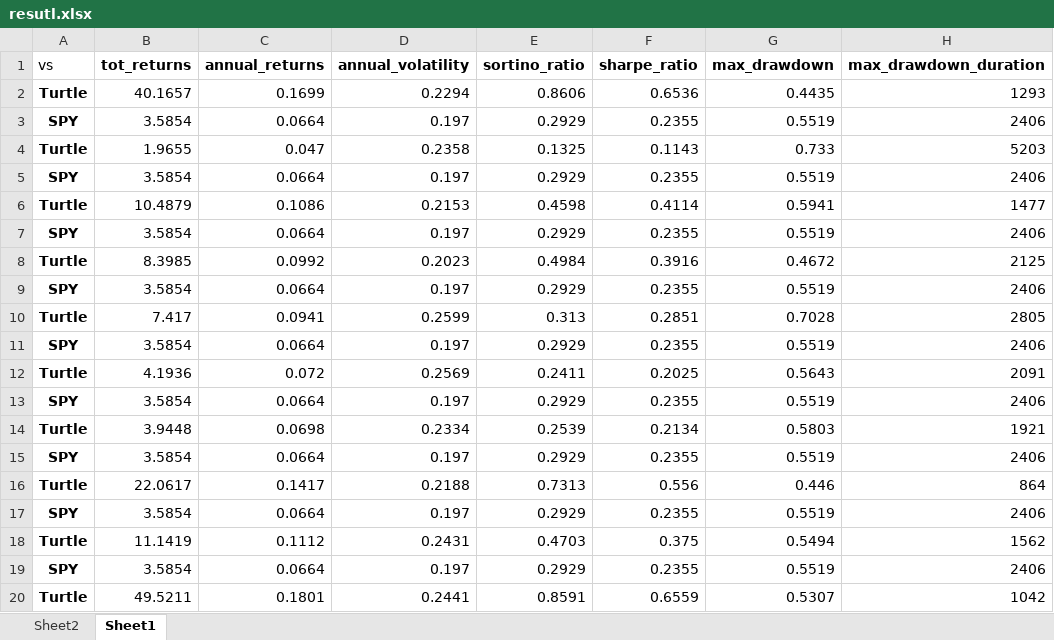
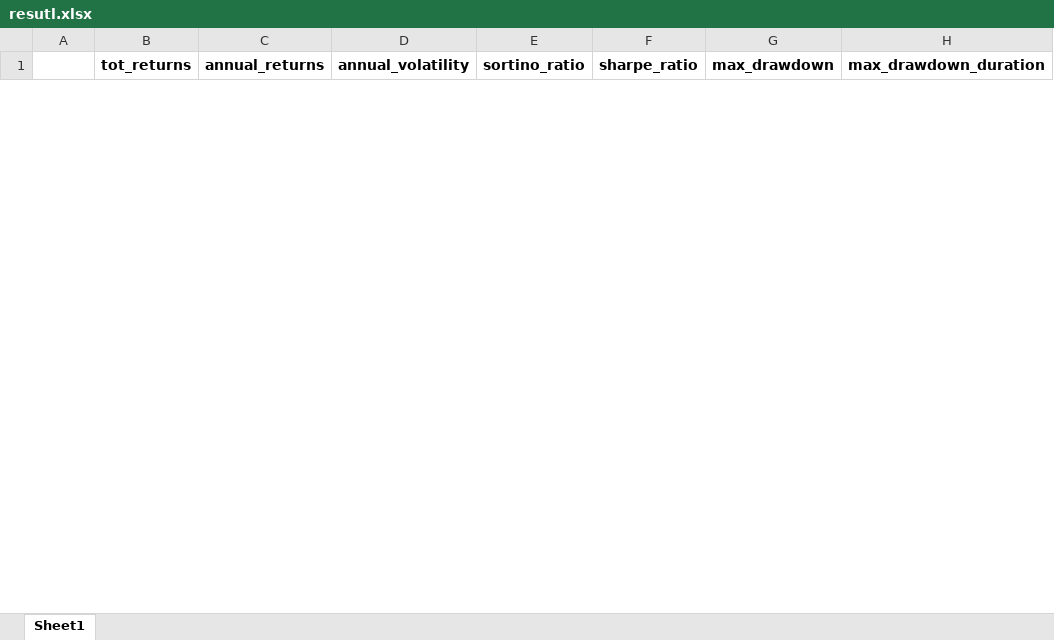
Before and after one commit to KevinFire2030/251231, an Excel workbook: resutl.xlsx, sheet Sheet1, drawn as a sheet; only a part is shown; values as stored, in another font and other column widths than the file's, no borders; removed rows and columns are numbered as before the commit, all else as after; the diff covers the shown part only; the diff names each change by its address in the sheet, - before the commit and + after, or states it on an @@ line.

```diff
--- a/resutl.xlsx (sheet Sheet1)
+++ b/resutl.xlsx (sheet Sheet1)
-sheet tab: Sheet2
-A1: vs
+A1: (empty)
-row 2: Turtle | 40.1657 | 0.1699 | 0.2294 | 0.8606 | 0.6536 | 0.4435 | 1293
-row 3: SPY | 3.5854 | 0.0664 | 0.197 | 0.2929 | 0.2355 | 0.5519 | 2406
-row 4: Turtle | 1.9655 | 0.047 | 0.2358 | 0.1325 | 0.1143 | 0.733 | 5203
-row 5: SPY | 3.5854 | 0.0664 | 0.197 | 0.2929 | 0.2355 | 0.5519 | 2406
-row 6: Turtle | 10.4879 | 0.1086 | 0.2153 | 0.4598 | 0.4114 | 0.5941 | 1477
-row 7: SPY | 3.5854 | 0.0664 | 0.197 | 0.2929 | 0.2355 | 0.5519 | 2406
-row 8: Turtle | 8.3985 | 0.0992 | 0.2023 | 0.4984 | 0.3916 | 0.4672 | 2125
-row 9: SPY | 3.5854 | 0.0664 | 0.197 | 0.2929 | 0.2355 | 0.5519 | 2406
-row 10: Turtle | 7.417 | 0.0941 | 0.2599 | 0.313 | 0.2851 | 0.7028 | 2805
-row 11: SPY | 3.5854 | 0.0664 | 0.197 | 0.2929 | 0.2355 | 0.5519 | 2406
-row 12: Turtle | 4.1936 | 0.072 | 0.2569 | 0.2411 | 0.2025 | 0.5643 | 2091
-row 13: SPY | 3.5854 | 0.0664 | 0.197 | 0.2929 | 0.2355 | 0.5519 | 2406
-row 14: Turtle | 3.9448 | 0.0698 | 0.2334 | 0.2539 | 0.2134 | 0.5803 | 1921
-row 15: SPY | 3.5854 | 0.0664 | 0.197 | 0.2929 | 0.2355 | 0.5519 | 2406
-row 16: Turtle | 22.0617 | 0.1417 | 0.2188 | 0.7313 | 0.556 | 0.446 | 864
-row 17: SPY | 3.5854 | 0.0664 | 0.197 | 0.2929 | 0.2355 | 0.5519 | 2406
-row 18: Turtle | 11.1419 | 0.1112 | 0.2431 | 0.4703 | 0.375 | 0.5494 | 1562
-row 19: SPY | 3.5854 | 0.0664 | 0.197 | 0.2929 | 0.2355 | 0.5519 | 2406
-row 20: Turtle | 49.5211 | 0.1801 | 0.2441 | 0.8591 | 0.6559 | 0.5307 | 1042
```
Also changed, not shown: 2 added rows and 181 removed rows elsewhere in this sheet, ref/단위 크기와 포지션 크기.xlsx, 7 other files.
